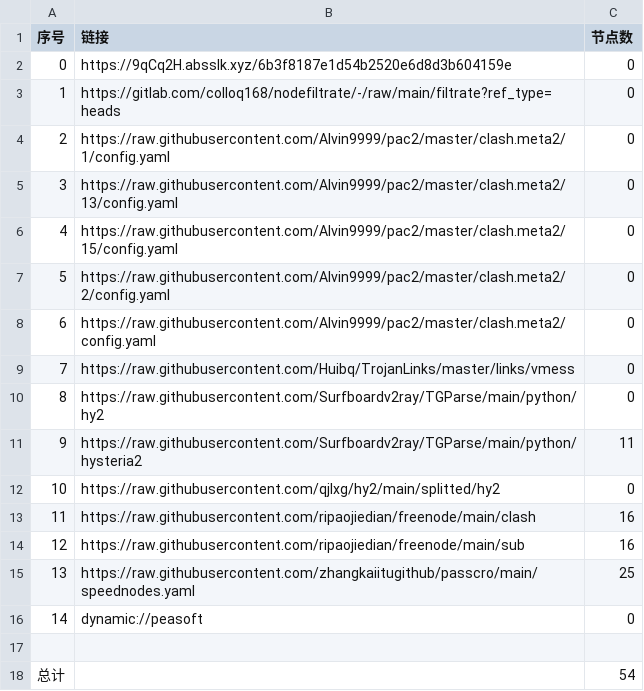
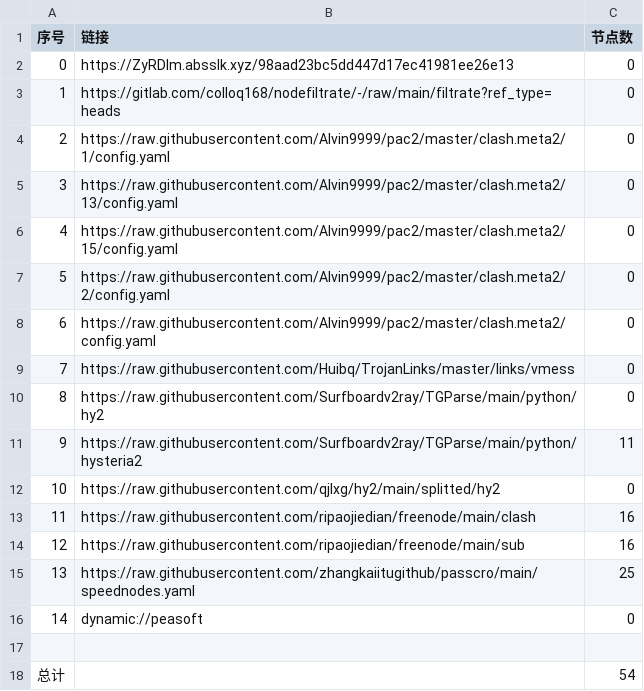
Before and after one commit to zmei19881989/AutoMergePublicNodes, a CSV file: list_result.csv, drawn as a sheet.

```diff
--- a/list_result.csv
+++ b/list_result.csv
@@ -1,3 +1,3 @@
 序号,链接,节点数
-0,https://9qCq2H.absslk.xyz/6b3f8187e1d54b2520e6d8d3b604159e,0
+0,https://ZyRDlm.absslk.xyz/98aad23bc5dd447d17ec41981ee26e13,0
 1,https://gitlab.com/colloq168/nodefiltrate/-/raw/main/filtrate?ref_type=heads,0
```
Also changed, not shown: 3 other files.
